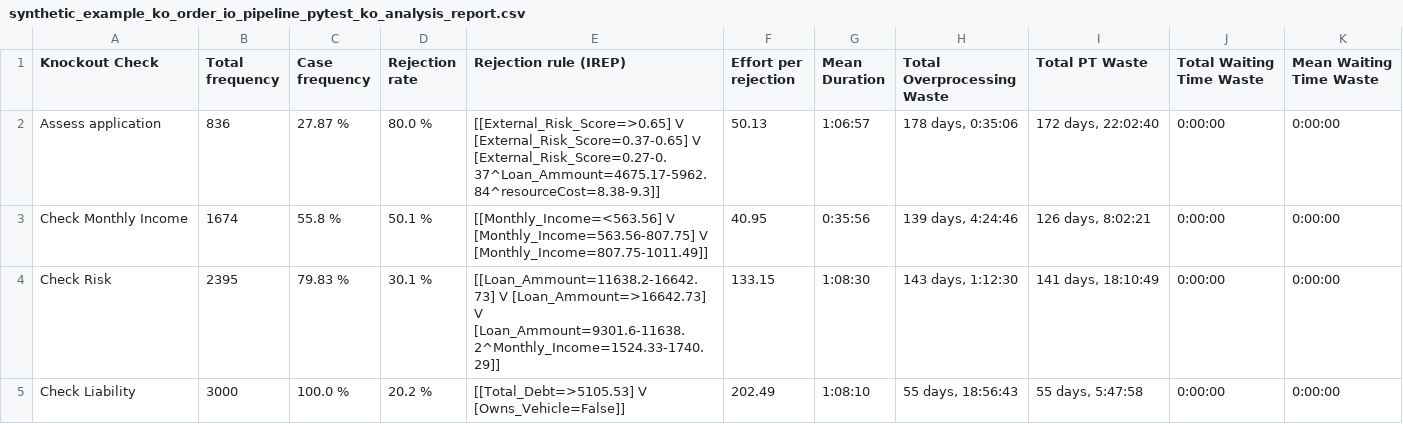
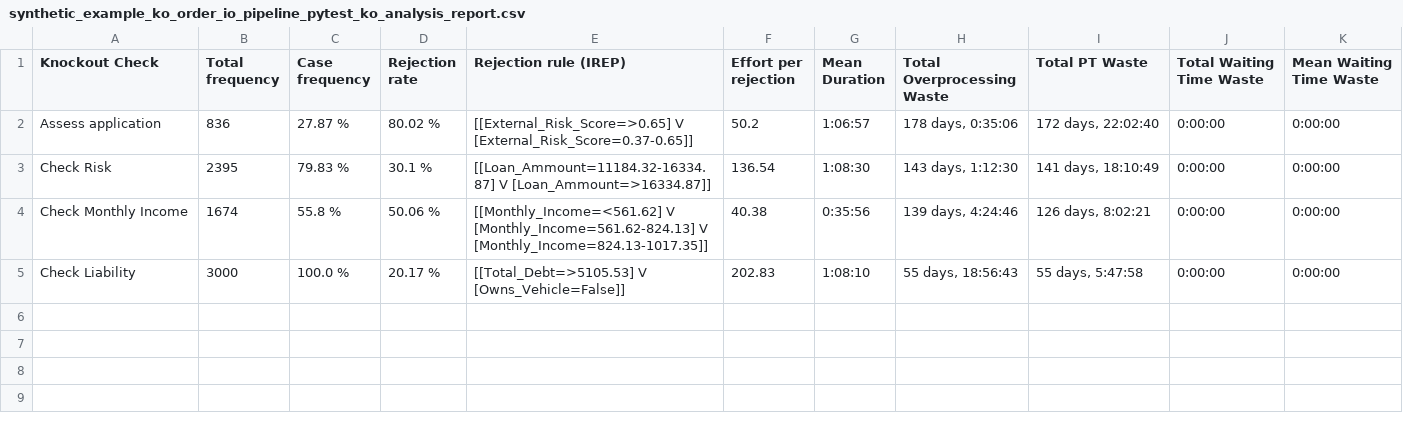
Before and after one commit to AutomatedProcessImprovement/knockouts-optimization, a CSV file: knockout_ios/outputs/synthetic_example_ko_order_io_pipeline_pytest_ko_analysis_report.csv, drawn as a sheet.

Commit message:
fix case frequency bug

```diff
--- a/knockout_ios/outputs/synthetic_example_ko_order_io_pipeline_pytest_ko_analysis_report.csv
+++ b/knockout_ios/outputs/synthetic_example_ko_order_io_pipeline_pytest_ko_analysis_report.csv
@@ -1,5 +1,5 @@
 Knockout Check,Total frequency,Case frequency,Rejection rate,Rejection rule (IREP),Effort per rejection,Mean Duration,Total Overprocessing Waste,Total PT Waste,Total Waiting Time Waste,Mean Waiting Time Waste
-Assess application,836,27.87 %,80.0 %,[[External_Risk_Score=>0.65] V [External_Risk_Score=0.37-0.65] V [External_Risk_Score=0.27-0.37^Loan_Ammount=4675.17-5962.84^resourceCost=8.38-9.3]],50.13,1:06:57,"178 days, 0:35:06","172 days, 22:02:40",0:00:00,0:00:00
-Check Monthly Income,1674,55.8 %,50.1 %,[[Monthly_Income=<563.56] V [Monthly_Income=563.56-807.75] V [Monthly_Income=807.75-1011.49]],40.95,0:35:56,"139 days, 4:24:46","126 days, 8:02:21",0:00:00,0:00:00
-Check Risk,2395,79.83 %,30.1 %,[[Loan_Ammount=11638.2-16642.73] V [Loan_Ammount=>16642.73] V [Loan_Ammount=9301.6-11638.2^Monthly_Income=1524.33-1740.29]],133.15,1:08:30,"143 days, 1:12:30","141 days, 18:10:49",0:00:00,0:00:00
-Check Liability,3000,100.0 %,20.2 %,[[Total_Debt=>5105.53] V [Owns_Vehicle=False]],202.49,1:08:10,"55 days, 18:56:43","55 days, 5:47:58",0:00:00,0:00:00
+Assess application,836,27.87 %,80.02 %,[[External_Risk_Score=>0.65] V [External_Risk_Score=0.37-0.65]],50.2,1:06:57,"178 days, 0:35:06","172 days, 22:02:40",0:00:00,0:00:00
+Check Risk,2395,79.83 %,30.1 %,[[Loan_Ammount=11184.32-16334.87] V [Loan_Ammount=>16334.87]],136.54,1:08:30,"143 days, 1:12:30","141 days, 18:10:49",0:00:00,0:00:00
+Check Monthly Income,1674,55.8 %,50.06 %,[[Monthly_Income=<561.62] V [Monthly_Income=561.62-824.13] V [Monthly_Income=824.13-1017.35]],40.38,0:35:56,"139 days, 4:24:46","126 days, 8:02:21",0:00:00,0:00:00
+Check Liability,3000,100.0 %,20.17 %,[[Total_Debt=>5105.53] V [Owns_Vehicle=False]],202.83,1:08:10,"55 days, 18:56:43","55 days, 5:47:58",0:00:00,0:00:00
```
Also changed, not shown: knockout_ios/outputs/bpi_2017_1k_W_ko_analysis_report.csv, knockout_ios/outputs/bpi_2018_2k_ko_analysis_report.csv, 26 other files.
